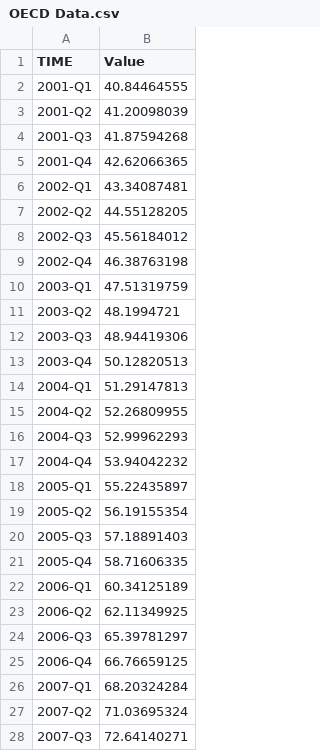
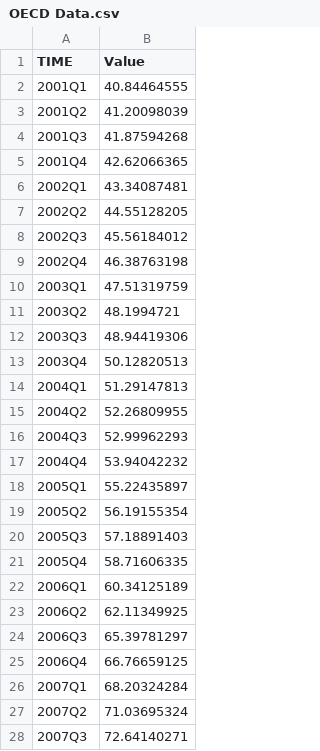
Before and after one commit to anahatkc/DataProject_526, a CSV file: Data/OECD Data.csv, drawn as a sheet; only a part is shown; the diff covers the shown part only.

Commit message:
Update OECD Data.csv

```diff
--- a/Data/OECD Data.csv
+++ b/Data/OECD Data.csv
@@ -1,28 +1,28 @@
 TIME,Value
-2001-Q1,40.84464555
-2001-Q2,41.20098039
-2001-Q3,41.87594268
-2001-Q4,42.62066365
-2002-Q1,43.34087481
-2002-Q2,44.55128205
-2002-Q3,45.56184012
-2002-Q4,46.38763198
-2003-Q1,47.51319759
-2003-Q2,48.1994721
-2003-Q3,48.94419306
-2003-Q4,50.12820513
-2004-Q1,51.29147813
-2004-Q2,52.26809955
-2004-Q3,52.99962293
-2004-Q4,53.94042232
-2005-Q1,55.22435897
-2005-Q2,56.19155354
-2005-Q3,57.18891403
-2005-Q4,58.71606335
-2006-Q1,60.34125189
-2006-Q2,62.11349925
-2006-Q3,65.39781297
-2006-Q4,66.76659125
-2007-Q1,68.20324284
-2007-Q2,71.03695324
-2007-Q3,72.64140271
+2001Q1,40.84464555
+2001Q2,41.20098039
+2001Q3,41.87594268
+2001Q4,42.62066365
+2002Q1,43.34087481
+2002Q2,44.55128205
+2002Q3,45.56184012
+2002Q4,46.38763198
+2003Q1,47.51319759
+2003Q2,48.1994721
+2003Q3,48.94419306
+2003Q4,50.12820513
+2004Q1,51.29147813
+2004Q2,52.26809955
+2004Q3,52.99962293
+2004Q4,53.94042232
+2005Q1,55.22435897
+2005Q2,56.19155354
+2005Q3,57.18891403
+2005Q4,58.71606335
+2006Q1,60.34125189
+2006Q2,62.11349925
+2006Q3,65.39781297
+2006Q4,66.76659125
+2007Q1,68.20324284
+2007Q2,71.03695324
+2007Q3,72.64140271
```
Also changed, not shown: 64 edited cells elsewhere in this file.
